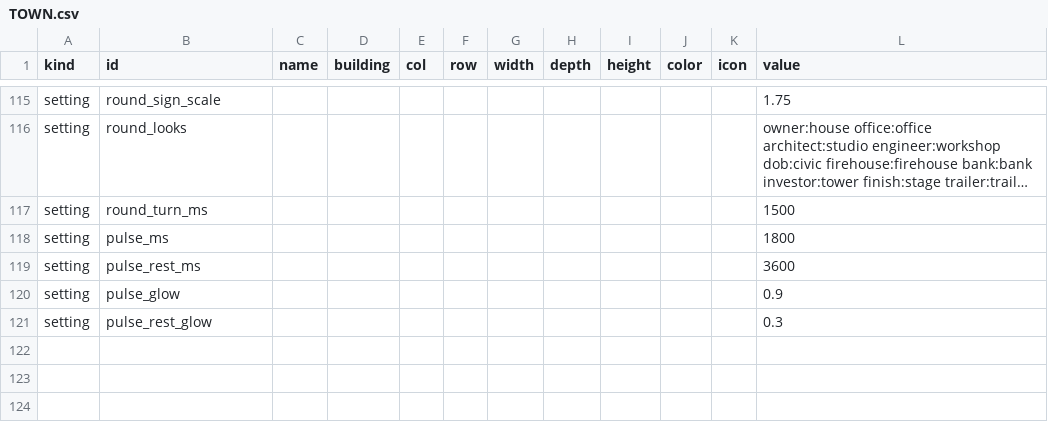
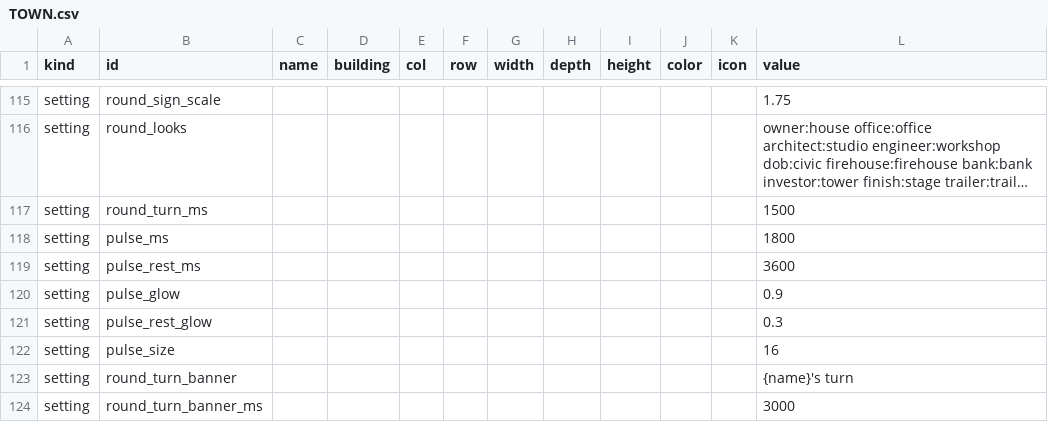
Before and after one commit to tomaszsb/Game_alpha, a CSV file: public/data/CLEAN_FILES/TOWN.csv, drawn as a sheet; only a part is shown, gaps mark what is left out; long unchanged cells end in …; the diff names each change by its address in the sheet, - before the commit and + after, or states it on an @@ line.

```diff
--- a/public/data/CLEAN_FILES/TOWN.csv
+++ b/public/data/CLEAN_FILES/TOWN.csv
+row 122: setting | pulse_size |  |  |  |  |  |  |  |  |  | 16
+row 123: setting | round_turn_banner |  |  |  |  |  |  |  |  |  | {name}'s turn
+row 124: setting | round_turn_banner_ms |  |  |  |  |  |  |  |  |  | 3000
```
Also changed, not shown: 25 other files.
